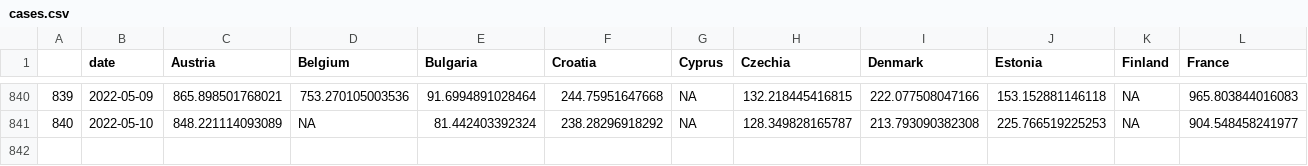
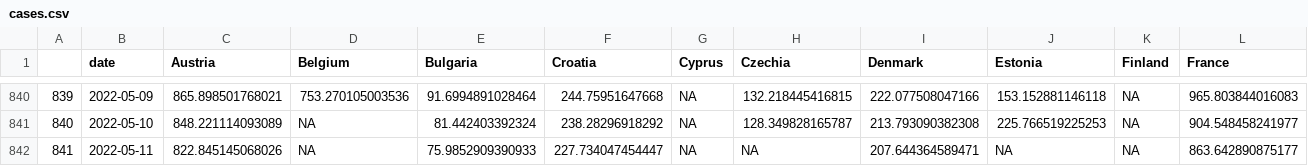
Before and after one commit to dfin-econ/dashboard, a CSV file: cases.csv, drawn as a sheet; only a part is shown, gaps mark what is left out; rows hold the shown columns only; the diff names each change by its address in the sheet, - before the commit and + after, or states it on an @@ line.

```diff
--- a/cases.csv
+++ b/cases.csv
+row 842: 841 | 2022-05-11 | 822.845145068026 | NA | 75.9852909390933 | 227.734047454447 | NA | NA | 207.644364589471 | NA | NA | 863.642890875177
```
Also changed, not shown: cumulcases.csv, hosp.csv, 1 other file.
